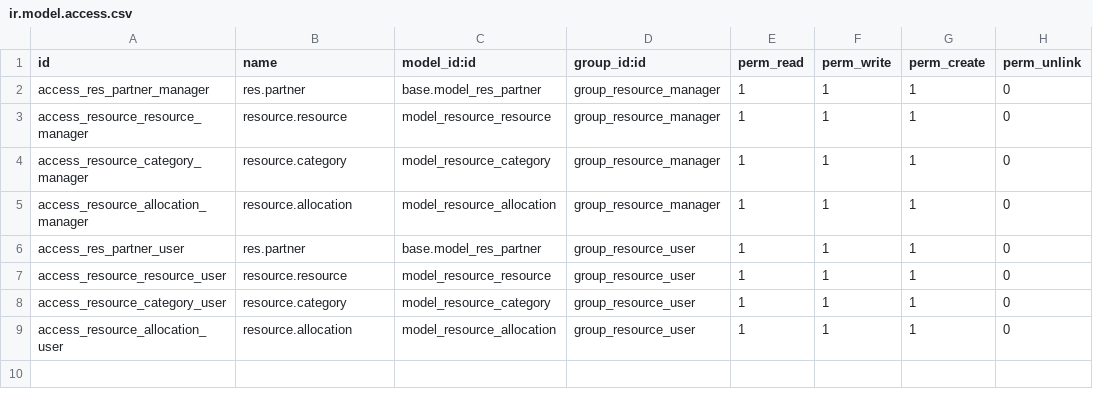
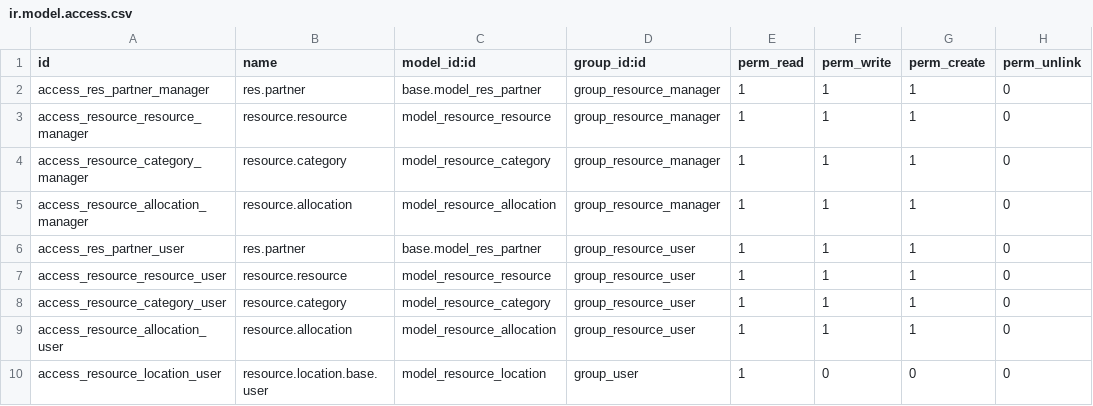
Before and after one commit to coopiteasy/addons, a CSV file: resource_planning/security/ir.model.access.csv, drawn as a sheet.

Commit message:
[IMP] extend read access right to resource.location to base user

```diff
--- a/resource_planning/security/ir.model.access.csv
+++ b/resource_planning/security/ir.model.access.csv
@@ -9 +9,2 @@ access_resource_category_user,resource.category,model_resource_category,group_re
 access_resource_allocation_user,resource.allocation,model_resource_allocation,group_resource_user,1,1,1,0
+access_resource_location_user,resource.location.base.user,model_resource_location,group_user,1,0,0,0
```
